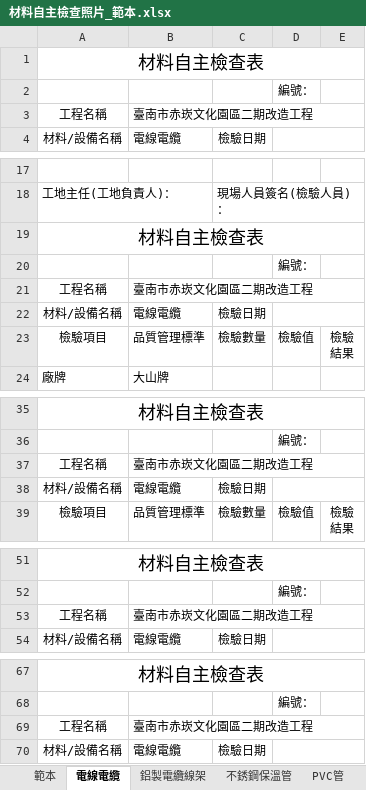
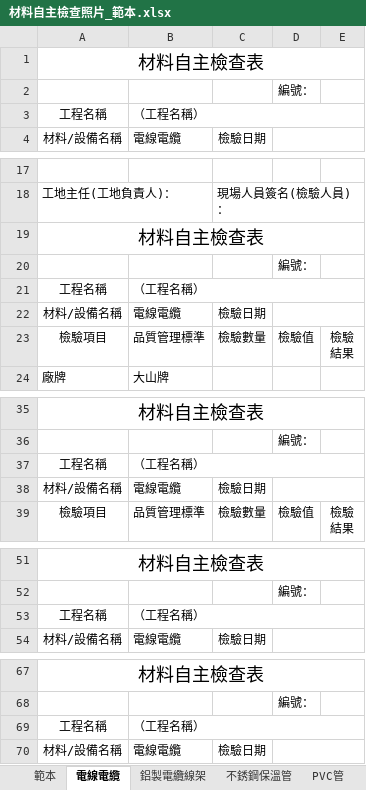
Before and after one commit to icashkin-cmyk/miko, an Excel workbook: skills/photo-inspection-log/scripts/材料自主檢查照片_範本.xlsx, sheet 電線電纜, drawn as a sheet; only a part is shown, gaps mark what is left out; values as stored, in another font and other column widths than the file's, no borders; the diff names each change by its address in the sheet, - before the commit and + after, or states it on an @@ line.

```diff
--- a/skills/photo-inspection-log/scripts/材料自主檢查照片_範本.xlsx (sheet 電線電纜)
+++ b/skills/photo-inspection-log/scripts/材料自主檢查照片_範本.xlsx (sheet 電線電纜)
-B3: 臺南市赤崁文化園區二期改造工程
+B3: （工程名稱）
-B21: 臺南市赤崁文化園區二期改造工程
+B21: （工程名稱）
-B37: 臺南市赤崁文化園區二期改造工程
+B37: （工程名稱）
-B53: 臺南市赤崁文化園區二期改造工程
+B53: （工程名稱）
-B69: 臺南市赤崁文化園區二期改造工程
+B69: （工程名稱）
```
Also changed, not shown: sheet 消防管, sheet 閥類, sheet PVC管, sheet EMT管, sheet 泵浦, sheet 鋁製電纜線架, 3 more sheets, 2 other files.
